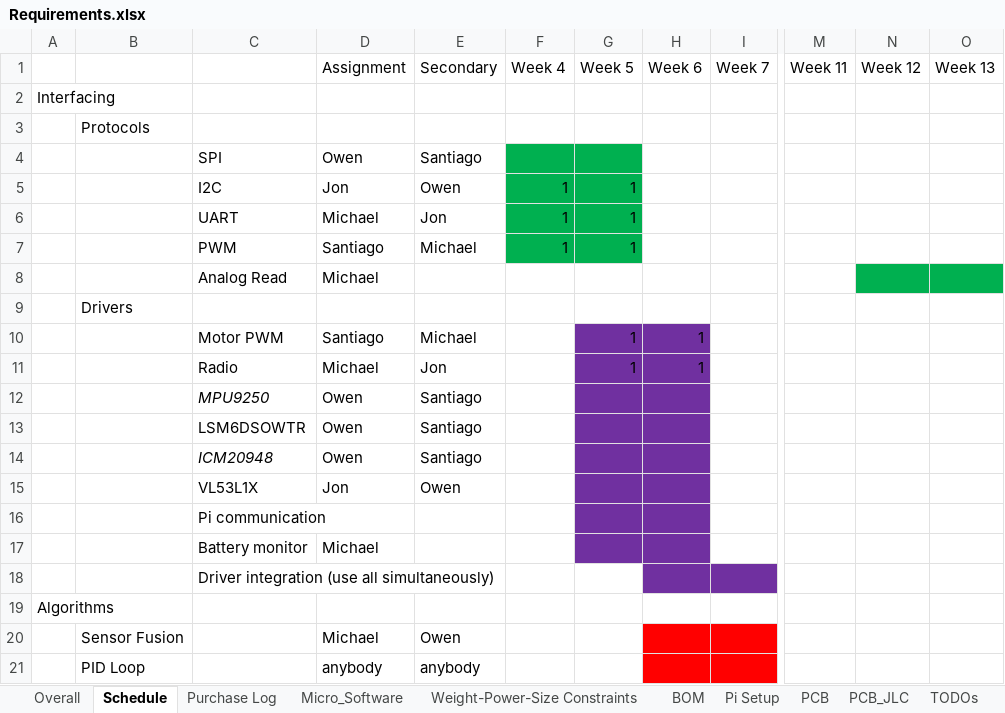
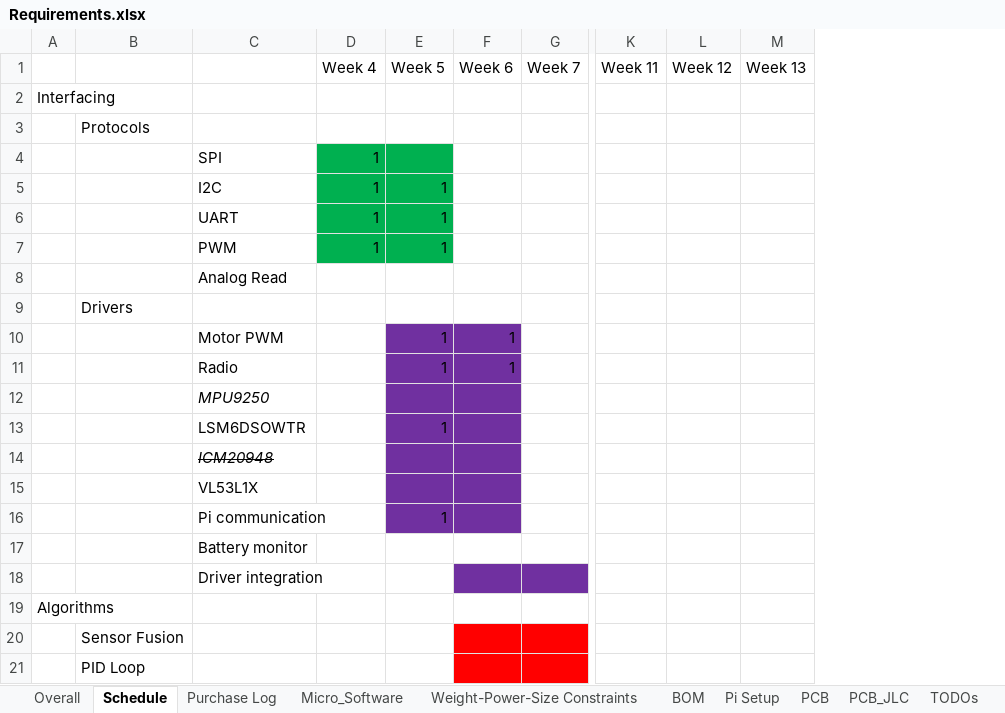
Before and after one commit to michaellangford99/ECE47700, an Excel workbook: docs/Requirements.xlsx, sheet Schedule, drawn as a sheet; only a part is shown, gaps mark what is left out; values as stored, in another font and other column widths than the file's, no borders; conditional formats not drawn; removed rows and columns are numbered as before the commit, all else as after; the diff covers the shown part only; the diff names each change by its address in the sheet, - before the commit and + after, or states it on an @@ line.

```diff
--- a/docs/Requirements.xlsx (sheet Schedule)
+++ b/docs/Requirements.xlsx (sheet Schedule)
-column D (Assignment), rows 4-21: Owen | Jon | Michael | Santiago | Michael |  | Santiago | Michael | Owen | Owen | Owen | Jon |  | Michael |  |  | Michael | anybody
-column E (Secondary), rows 4-21: Santiago | Owen | Jon | Michael |  |  | Michael | Jon | Santiago | Santiago | Santiago | Owen |  |  |  |  | Owen | anybody
-D4 (Week 4): (empty)
+D4 (Week 4): 1
-L8:M8 fill: #00B050
+L8:M8 fill: none
-E13 (Week 5): (empty)
+E13 (Week 5): 1
-C14 strikethrough: off
+C14 strikethrough: on
-E16 (Week 5): (empty)
+E16 (Week 5): 1
-E17:F17 fill: #7030A0
+E17:F17 fill: none
-C18: Driver integration (use all simultaneously)
+C18: Driver integration
```
Also changed, not shown: 12 removed rows, 2 edited cells and cell formats elsewhere in this sheet, sheet TODOs, sheet Purchase Log, sheet Weight-Power-Size Constraints, sheet BOM, docs/proposal documents/Bill of Materials.xlsx, 3 other files.
